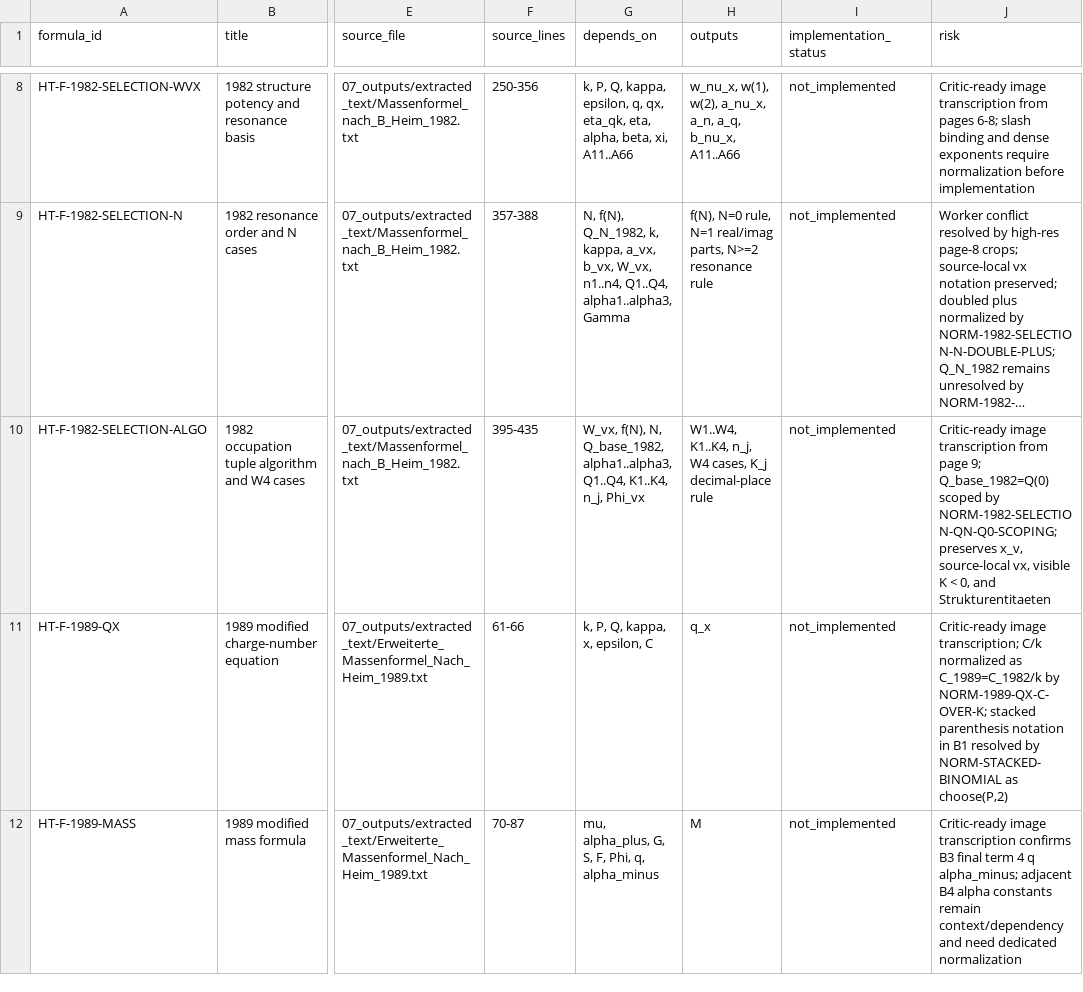
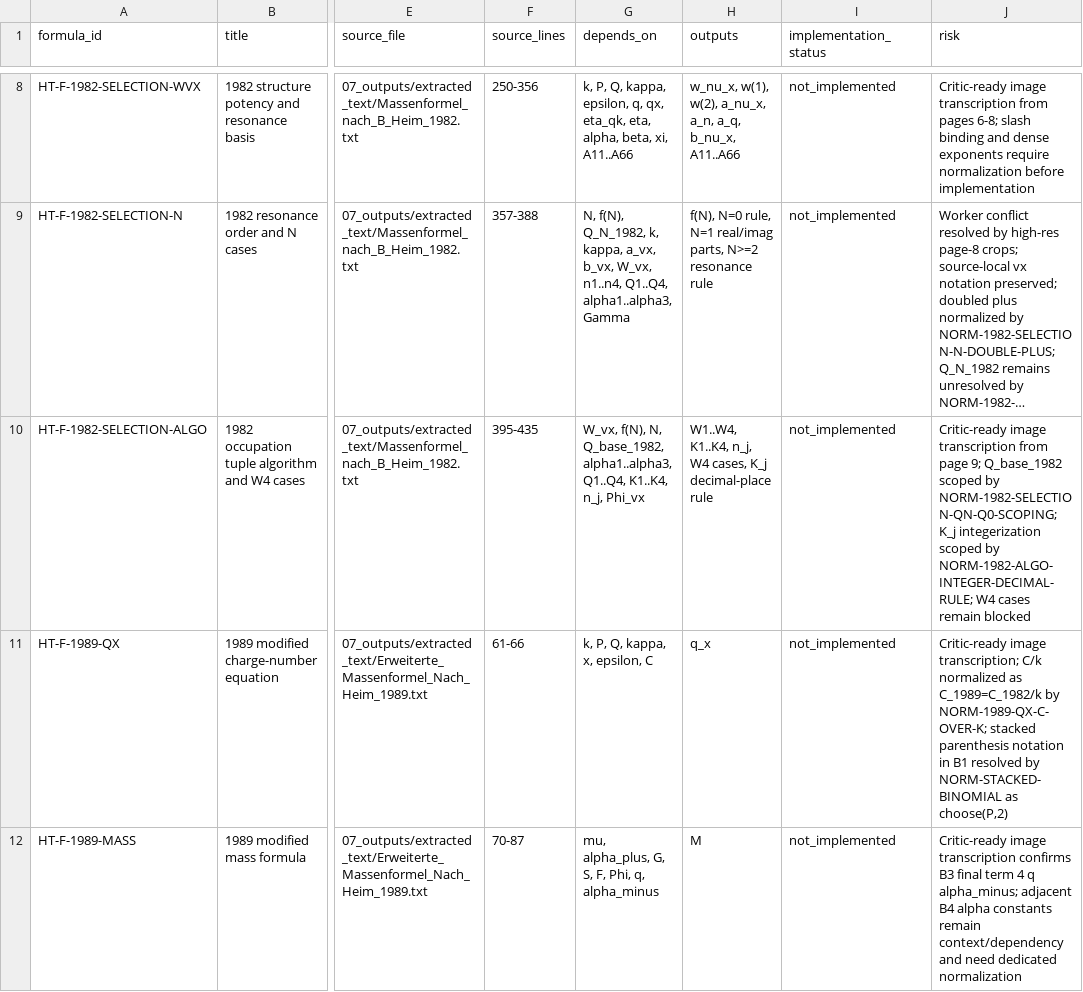
Before and after one commit to DASAElektronik/Heim_Theorie, a CSV file: 04_reconstruction/formula_library/formula_catalog.csv, drawn as a sheet; only a part is shown, gaps mark what is left out; long unchanged cells end in …; the diff names each change by its address in the sheet, - before the commit and + after, or states it on an @@ line.

```diff
--- a/04_reconstruction/formula_library/formula_catalog.csv
+++ b/04_reconstruction/formula_library/formula_catalog.csv
-J10 (risk): …page 9; Q_base_1982=Q(0) scoped by NORM-1982-SELECTION-QN-Q0-SCOPING; preserves x_v, source-local vx, visible K < 0, and Strukturentitaeten
+J10 (risk): …page 9; Q_base_1982 scoped by NORM-1982-SELECTION-QN-Q0-SCOPING; K_j integerization scoped by NORM-1982-ALGO-INTEGER-DECIMAL-RULE; W4 cases remain blocked
```
Also changed, not shown: 04_reconstruction/formula_library/normalization/NORMALIZATION_DECISIONS.csv, 4 other files.
